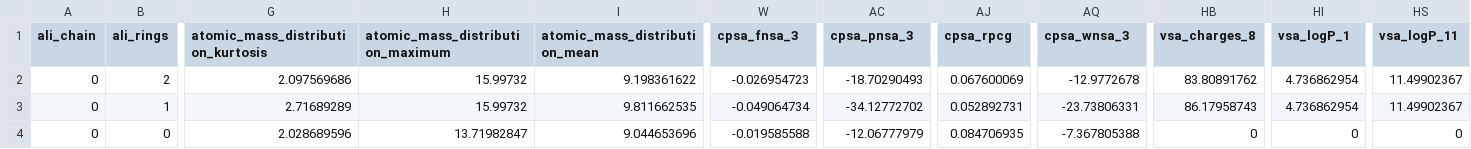
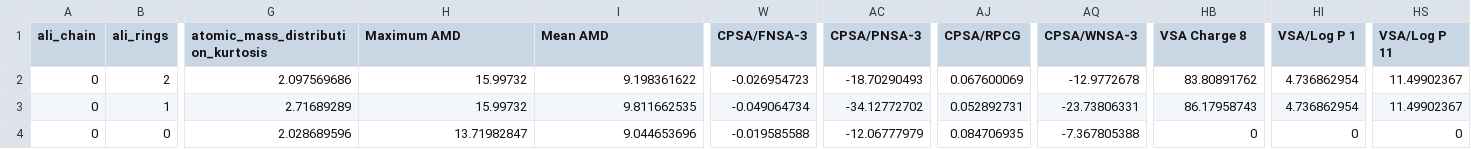
Before and after one commit to MohdRad/FEAL, a CSV file: data_all.csv, drawn as a sheet; only a part is shown, gaps mark what is left out; the diff names each change by its address in the sheet, - before the commit and + after, or states it on an @@ line.

```diff
--- a/data_all.csv
+++ b/data_all.csv
-H1: atomic_mass_distribution_maximum
+H1: Maximum AMD
-I1: atomic_mass_distribution_mean
+I1: Mean AMD
-W1: cpsa_fnsa_3
+W1: CPSA/FNSA-3
-AC1: cpsa_pnsa_3
+AC1: CPSA/PNSA-3
-AJ1: cpsa_rpcg
+AJ1: CPSA/RPCG
-AQ1: cpsa_wnsa_3
+AQ1: CPSA/WNSA-3
-HB1: vsa_charges_8
+HB1: VSA Charge 8
-HI1: vsa_logP_1
+HI1: VSA/Log P 1
-HS1: vsa_logP_11
+HS1: VSA/Log P 11
```
Also changed, not shown: 2 other files.
